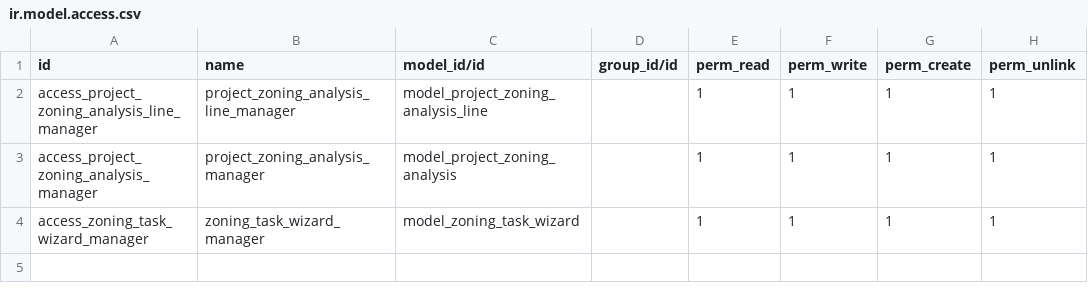
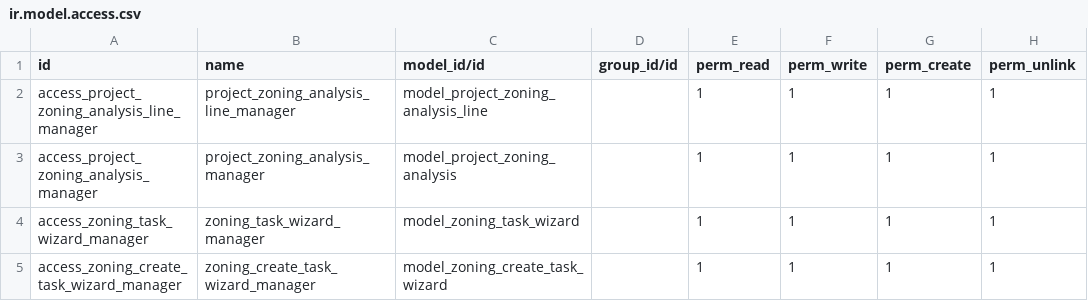
Before and after one commit to bhadawi404/project_lifecycle, a CSV file: zoning_management/security/ir.model.access.csv, drawn as a sheet.

Commit message:
create multiple task in zoning management

```diff
--- a/zoning_management/security/ir.model.access.csv
+++ b/zoning_management/security/ir.model.access.csv
@@ -4 +4,2 @@ access_project_zoning_analysis_manager,project_zoning_analysis_manager,model_pro
 access_zoning_task_wizard_manager,zoning_task_wizard_manager,model_zoning_task_wizard,,1,1,1,1
+access_zoning_create_task_wizard_manager,zoning_create_task_wizard_manager,model_zoning_create_task_wizard,,1,1,1,1
```
Also changed, not shown: 2 other files.
